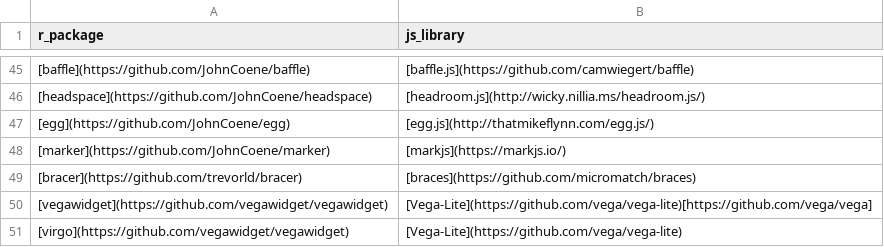
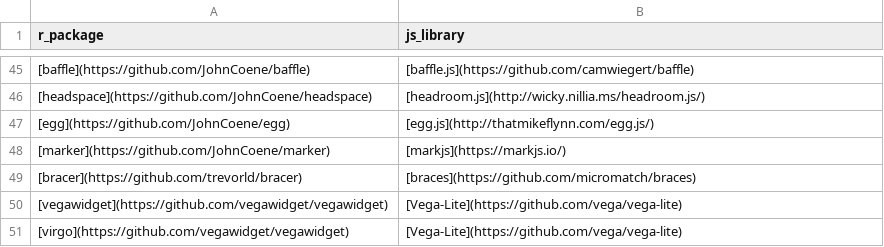
Before and after one commit to etiennebacher/awesome-R-JS-adaptation, a CSV file: other_packages.csv, drawn as a sheet; only a part is shown, gaps mark what is left out.

Commit message:
Update other_packages.csv

```diff
--- a/other_packages.csv
+++ b/other_packages.csv
@@ -49,3 +49,3 @@ r_package,js_library
 [bracer](https://github.com/trevorld/bracer),[braces](https://github.com/micromatch/braces)
-[vegawidget](https://github.com/vegawidget/vegawidget),[Vega-Lite](https://github.com/vega/vega-lite)[https://github.com/vega/vega]
+[vegawidget](https://github.com/vegawidget/vegawidget),[Vega-Lite](https://github.com/vega/vega-lite)
 [virgo](https://github.com/vegawidget/vegawidget),[Vega-Lite](https://github.com/vega/vega-lite)
```
